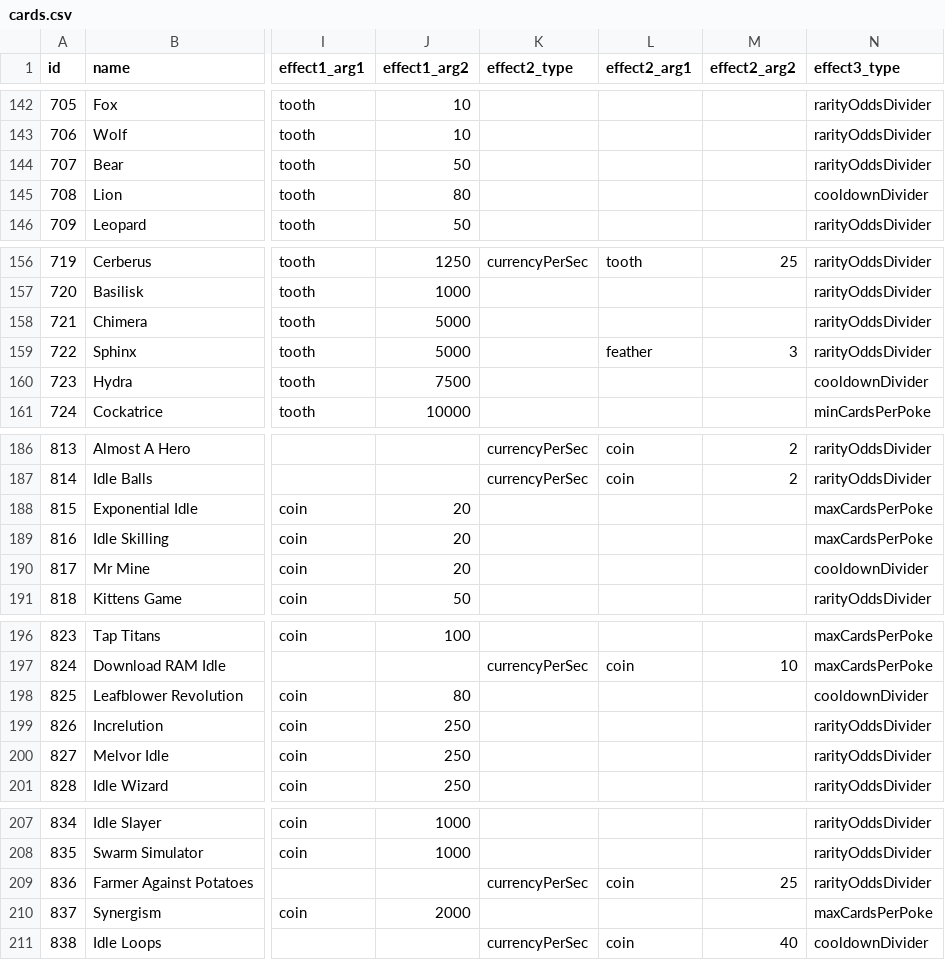
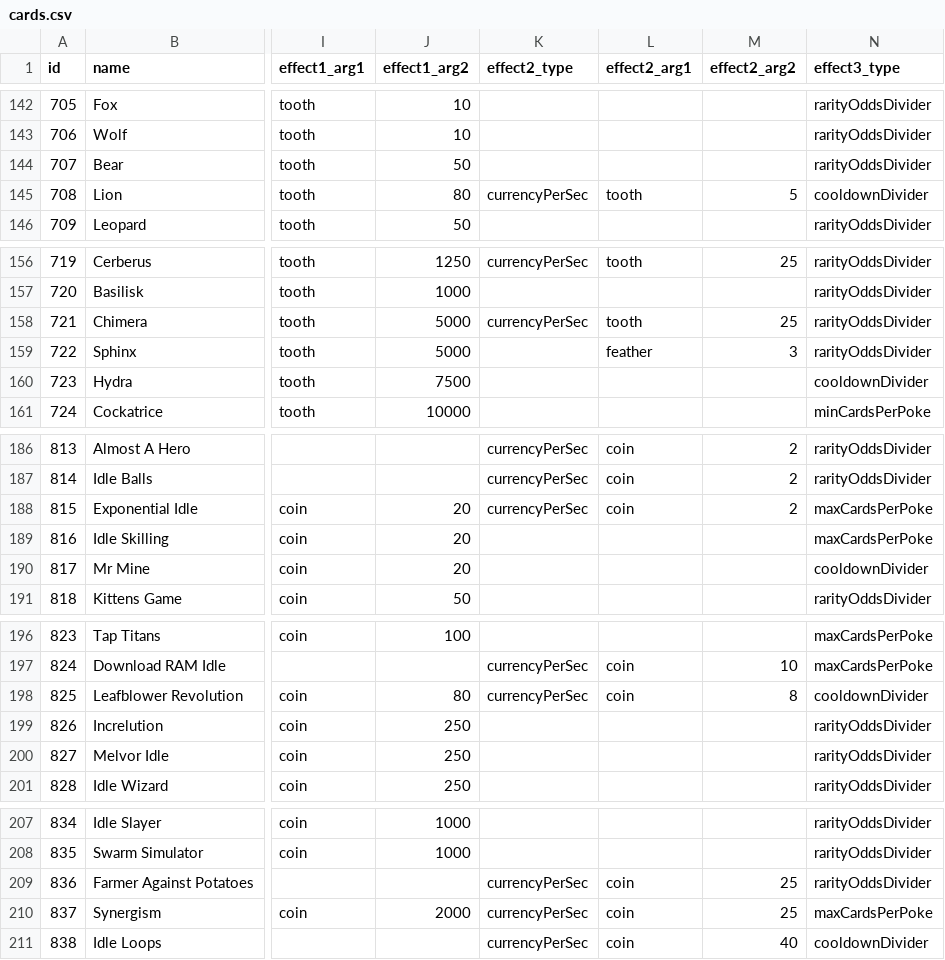
Before and after one commit to ssiatkowski/kuzzigames, a CSV file: cosmic_collection/js/cards.csv, drawn as a sheet; only a part is shown, gaps mark what is left out; the diff covers the shown part only; the diff names each change by its address in the sheet, - before the commit and + after, or states it on an @@ line.

```diff
--- a/cosmic_collection/js/cards.csv
+++ b/cosmic_collection/js/cards.csv
-K145 (effect2_type): (empty)
+K145 (effect2_type): currencyPerSec
-L145 (effect2_arg1): (empty)
+L145 (effect2_arg1): tooth
-M145 (effect2_arg2): (empty)
+M145 (effect2_arg2): 5
-K158 (effect2_type): (empty)
+K158 (effect2_type): currencyPerSec
-L158 (effect2_arg1): (empty)
+L158 (effect2_arg1): tooth
-M158 (effect2_arg2): (empty)
+M158 (effect2_arg2): 25
-K188 (effect2_type): (empty)
+K188 (effect2_type): currencyPerSec
-L188 (effect2_arg1): (empty)
+L188 (effect2_arg1): coin
-M188 (effect2_arg2): (empty)
+M188 (effect2_arg2): 2
-K198 (effect2_type): (empty)
+K198 (effect2_type): currencyPerSec
-L198 (effect2_arg1): (empty)
+L198 (effect2_arg1): coin
-M198 (effect2_arg2): (empty)
+M198 (effect2_arg2): 8
-K210 (effect2_type): (empty)
+K210 (effect2_type): currencyPerSec
-L210 (effect2_arg1): (empty)
+L210 (effect2_arg1): coin
-M210 (effect2_arg2): (empty)
+M210 (effect2_arg2): 25
```
Also changed, not shown: 59 edited cells elsewhere in this file, 1 other file.
